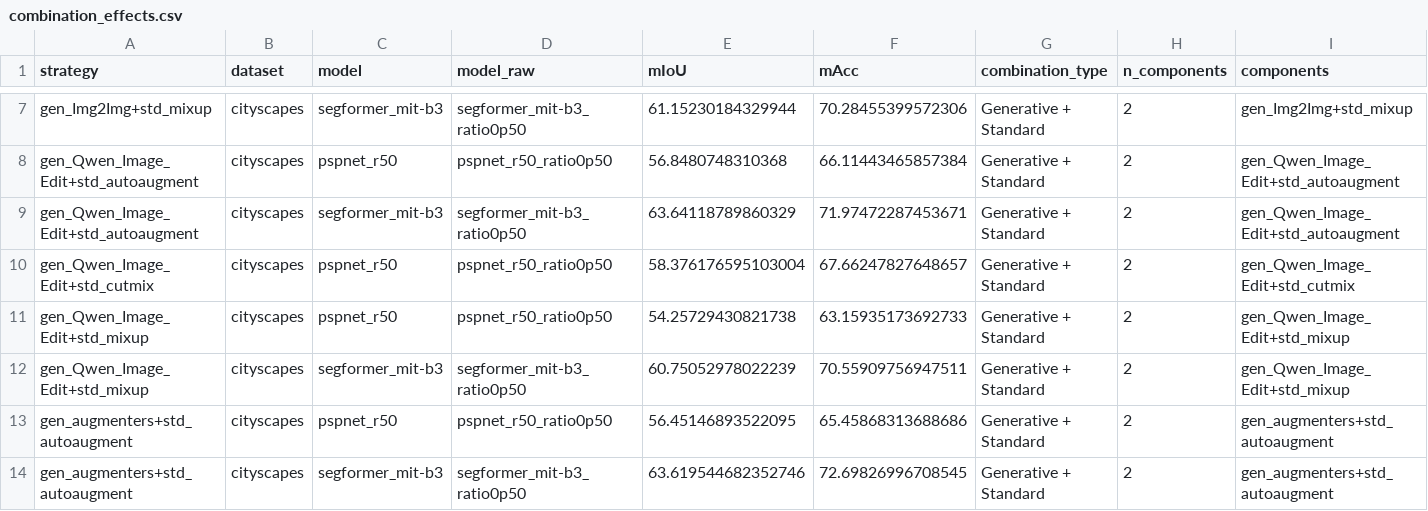
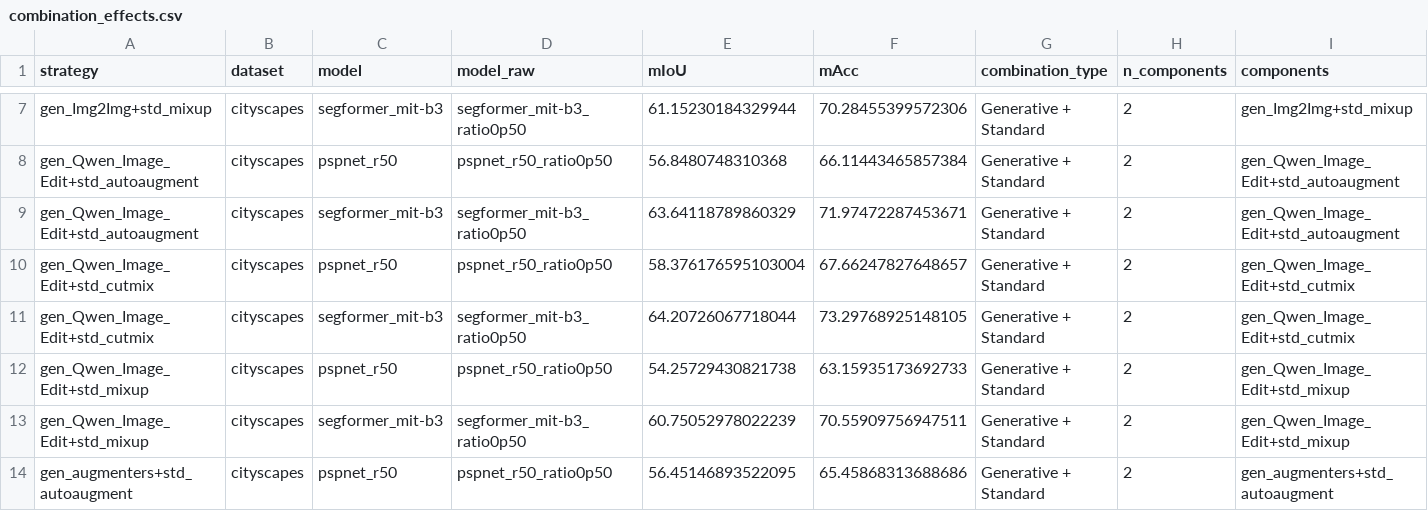
Before and after one commit to carhartt21/PROVE, a CSV file: result_figures/combination_ablation/combination_effects.csv, drawn as a sheet; only a part is shown, gaps mark what is left out; the shorter side is filled out with more unchanged rows; rows hold the shown columns only; the diff names each change by its address in the sheet, - before the commit and + after, or states it on an @@ line.

```diff
--- a/result_figures/combination_ablation/combination_effects.csv
+++ b/result_figures/combination_ablation/combination_effects.csv
+row 11: gen_Qwen_Image_Edit+std_cutmix | cityscapes | segformer_mit-b3 | segformer_mit-b3_ratio0p50 | 64.20726067718044 | 73.29768925148105 | Generative + Standard | 2 | gen_Qwen_Image_Edit+std_cutmix
```
Also changed, not shown: downstream_results_cityscapes_gen.csv, result_figures/combination_ablation/combination_ablation_summary.csv, 30 other files.
